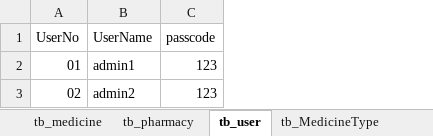
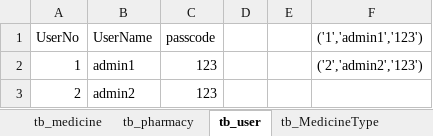
Before and after one commit to dmj158/DrugstorageMS, an Excel workbook: 数据库建立/药库管理子系统初始数据 改.xlsx, sheet tb_user, drawn as a sheet; values as stored, in another font and other column widths than the file's, no borders; the diff names each change by its address in the sheet, - before the commit and + after, or states it on an @@ line.

```diff
--- a/数据库建立/药库管理子系统初始数据 改.xlsx (sheet tb_user)
+++ b/数据库建立/药库管理子系统初始数据 改.xlsx (sheet tb_user)
+column D, empty
+column E, empty
+column F (('1','admin1','123')), row 2: ('2','admin2','123')
-A2 (UserNo): 01
+A2 (UserNo): 1
-A3 (UserNo): 02
+A3 (UserNo): 2
```
Also changed, not shown: sheet tb_medicine, sheet tb_MedicineType, sheet tb_Checker, sheet tb_priceadjust, sheet tb_OutWarehouse, sheet tb_InWarehouse, 1 more sheet, 1 other file.
